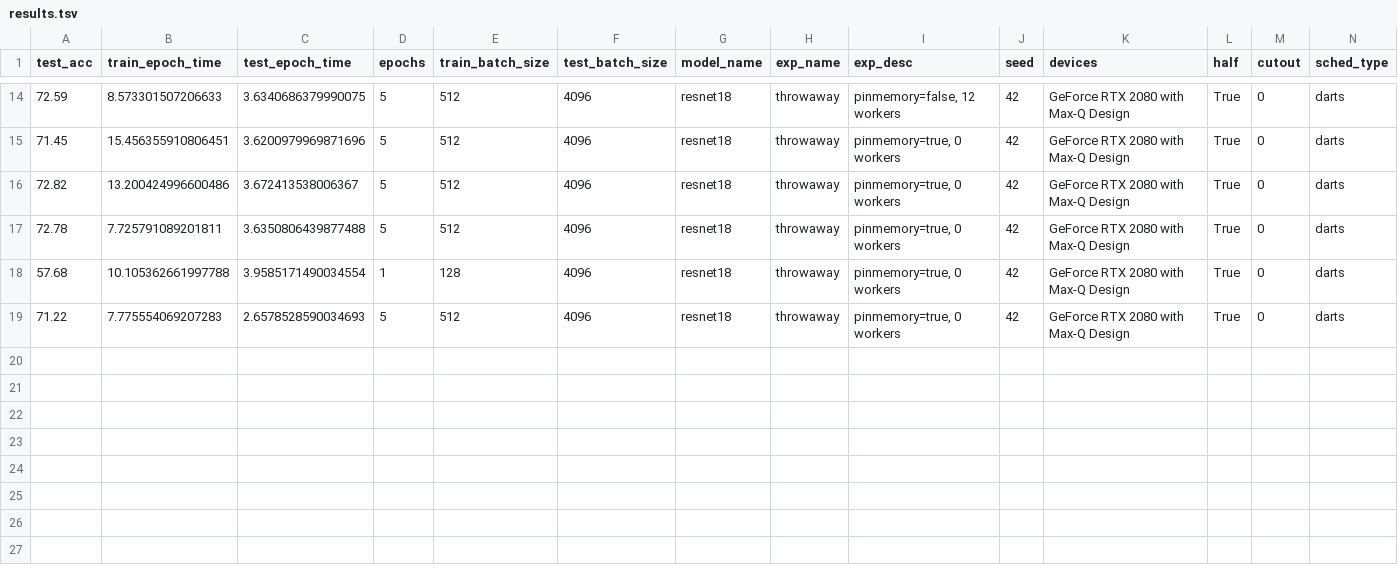
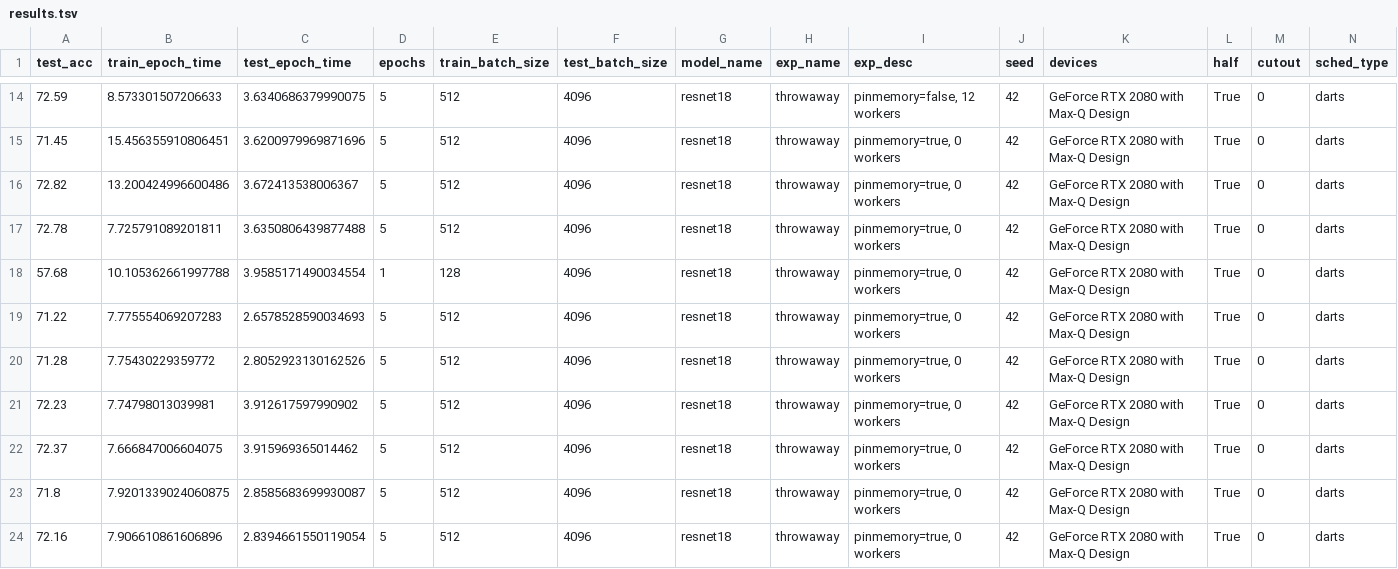
Before and after one commit to sytelus/cifar_testbed, a TSV file: results.tsv, drawn as a sheet; only a part is shown, gaps mark what is left out; rows hold the shown columns only; the diff names each change by its address in the sheet, - before the commit and + after, or states it on an @@ line.

Commit message:
model dl test

```diff
--- a/results.tsv
+++ b/results.tsv
+row 20: 71.28 | 7.75430229359772 | 2.8052923130162526 | 5 | 512 | 4096 | resnet18 | throwaway | pinmemory=true, 0 workers | 42 | GeForce RTX 2080 with Max-Q Design | True | 0 | darts
+row 21: 72.23 | 7.74798013039981 | 3.912617597990902 | 5 | 512 | 4096 | resnet18 | throwaway | pinmemory=true, 0 workers | 42 | GeForce RTX 2080 with Max-Q Design | True | 0 | darts
+row 22: 72.37 | 7.666847006604075 | 3.915969365014462 | 5 | 512 | 4096 | resnet18 | throwaway | pinmemory=true, 0 workers | 42 | GeForce RTX 2080 with Max-Q Design | True | 0 | darts
+row 23: 71.8 | 7.9201339024060875 | 2.8585683699930087 | 5 | 512 | 4096 | resnet18 | throwaway | pinmemory=true, 0 workers | 42 | GeForce RTX 2080 with Max-Q Design | True | 0 | darts
+row 24: 72.16 | 7.906610861606896 | 2.8394661550119054 | 5 | 512 | 4096 | resnet18 | throwaway | pinmemory=true, 0 workers | 42 | GeForce RTX 2080 with Max-Q Design | True | 0 | darts
```
Also changed, not shown: 2 other files.
